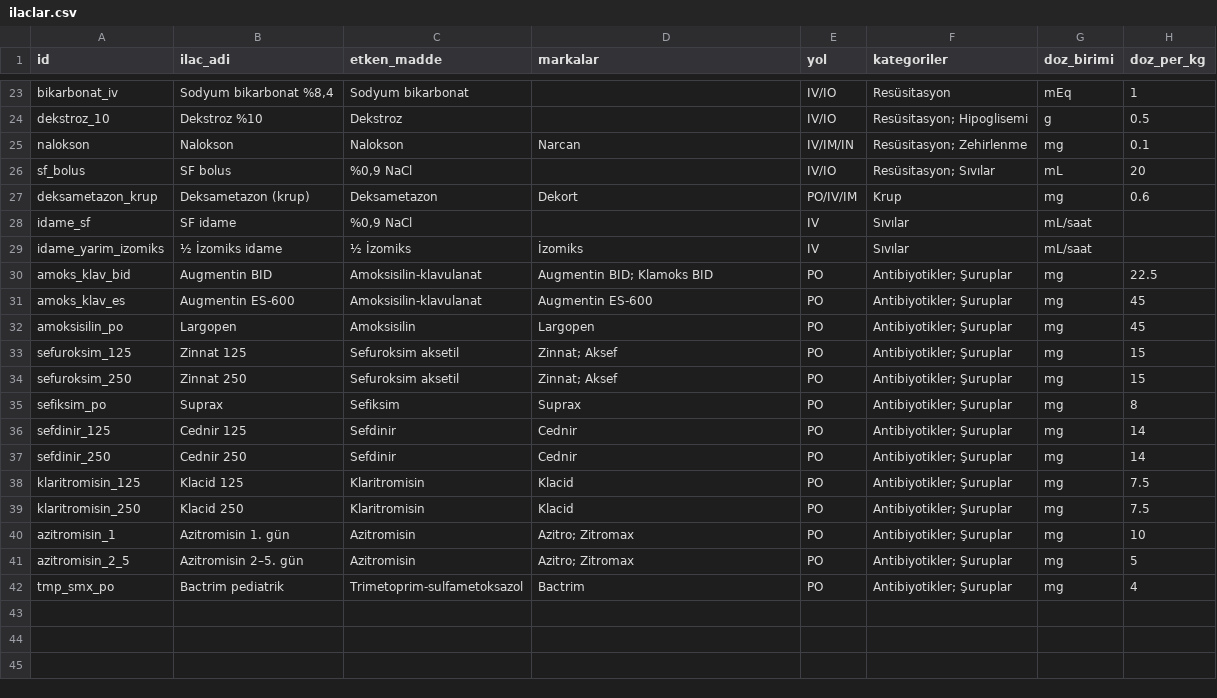
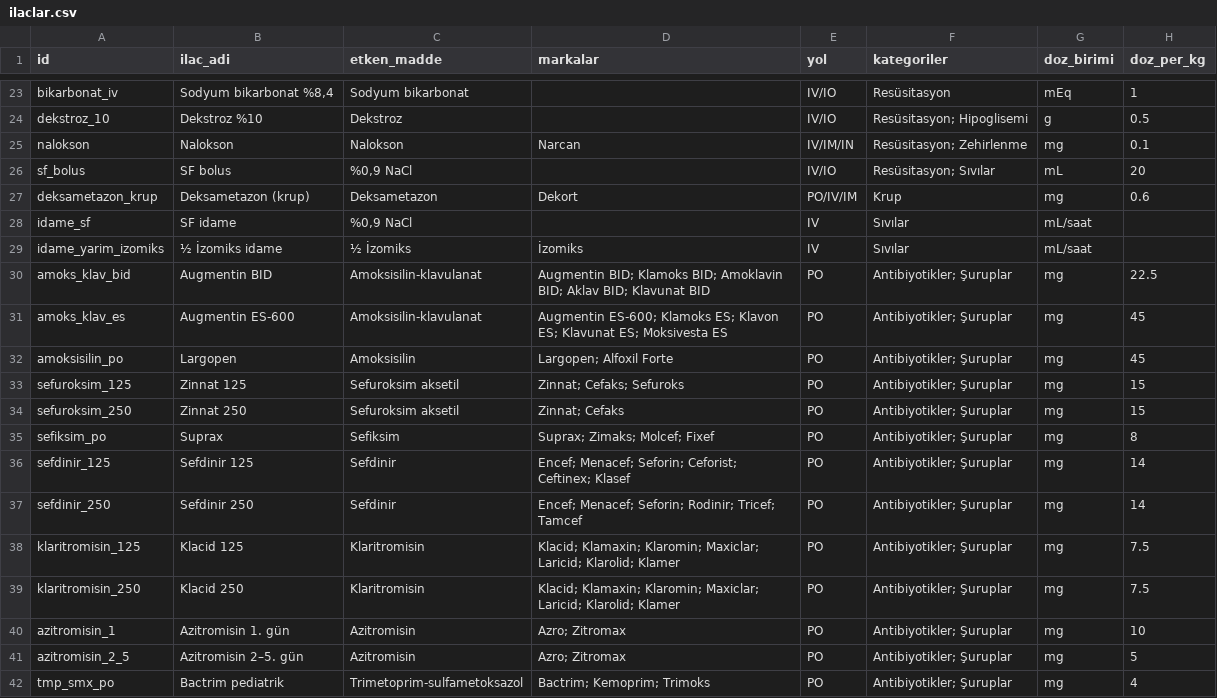
Before and after one commit to beratsen42/pedDose, a CSV file: data/ilaclar.csv, drawn as a sheet; only a part is shown, gaps mark what is left out; the diff names each change by its address in the sheet, - before the commit and + after, or states it on an @@ line.

```diff
--- a/data/ilaclar.csv
+++ b/data/ilaclar.csv
-D30 (markalar): …BID; Klamoks BID
+D30 (markalar): …BID; Klamoks BID; Amoklavin BID; Aklav BID; Klavunat BID
-D31 (markalar): Augmentin ES-600
+D31 (markalar): Augmentin ES-600; Klamoks ES; Klavon ES; Klavunat ES; Moksivesta ES
-D32 (markalar): Largopen
+D32 (markalar): Largopen; Alfoxil Forte
-D33 (markalar): Zinnat; Aksef
+D33 (markalar): Zinnat; Cefaks; Sefuroks
-D34 (markalar): Zinnat; Aksef
+D34 (markalar): Zinnat; Cefaks
-D35 (markalar): Suprax
+D35 (markalar): Suprax; Zimaks; Molcef; Fixef
-B36 (ilac_adi): Cednir 125
+B36 (ilac_adi): Sefdinir 125
-D36 (markalar): Cednir
+D36 (markalar): Encef; Menacef; Seforin; Ceforist; Ceftinex; Klasef
-B37 (ilac_adi): Cednir 250
+B37 (ilac_adi): Sefdinir 250
-D37 (markalar): Cednir
+D37 (markalar): Encef; Menacef; Seforin; Rodinir; Tricef; Tamcef
-D38:D39 (markalar): Klacid
+D38:D39 (markalar): Klacid; Klamaxin; Klaromin; Maxiclar; Laricid; Klarolid; Klamer
-D40:D41 (markalar): Azitro; Zitromax
+D40:D41 (markalar): Azro; Zitromax
-D42 (markalar): Bactrim
+D42 (markalar): Bactrim; Kemoprim; Trimoks
```
Also changed, not shown: 2 other files.
